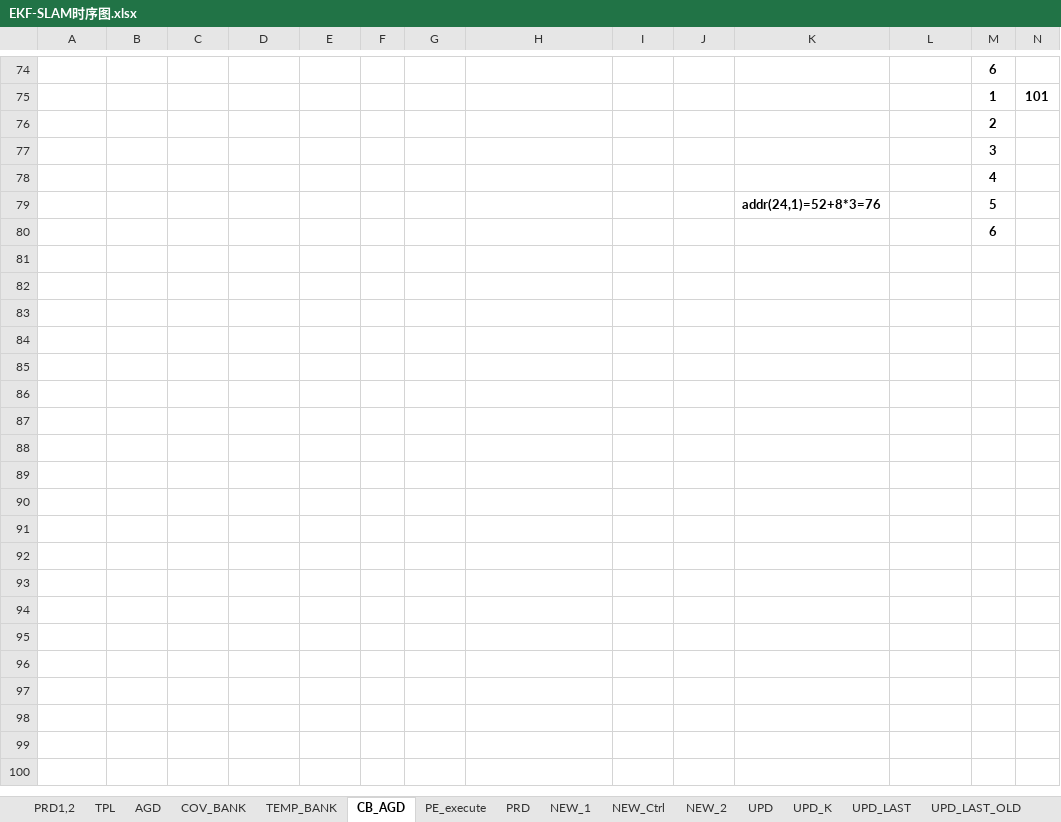
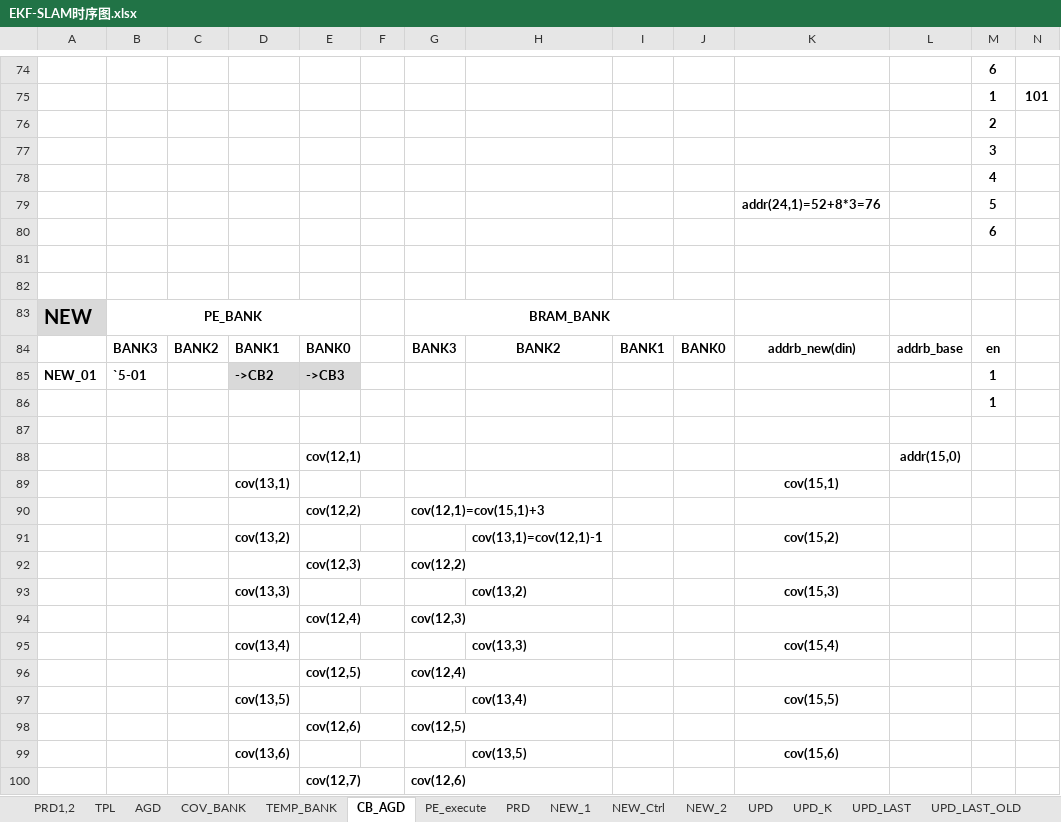
Before and after one commit to olokevin/EKF-SLAM-RTL, an Excel workbook: EKF-SLAM时序图.xlsx, sheet CB_AGD, drawn as a sheet; only a part is shown, gaps mark what is left out; values as stored, in another font and other column widths than the file's, no borders; rows hold the shown columns only; the diff covers the shown part only; the diff names each change by its address in the sheet, - before the commit and + after, or states it on an @@ line.

```diff
--- a/EKF-SLAM时序图.xlsx (sheet CB_AGD)
+++ b/EKF-SLAM时序图.xlsx (sheet CB_AGD)
+row 81: (empty)
+row 82: (empty)
+row 83: NEW | PE_BANK |  |  |  |  | BRAM_BANK
+row 84:  | BANK3 | BANK2 | BANK1 | BANK0 |  | BANK3 | BANK2 | BANK1 | BANK0 | addrb_new(din) | addrb_base | en
+row 85: NEW_01 | `5-01 |  | ->CB2 | ->CB3 |  |  |  |  |  |  |  | 1
+row 86:  |  |  |  |  |  |  |  |  |  |  |  | 1
+row 87: (empty)
+row 88:  |  |  |  | cov(12,1) |  |  |  |  |  |  | addr(15,0)
+row 89:  |  |  | cov(13,1) |  |  |  |  |  |  | cov(15,1)
+row 90:  |  |  |  | cov(12,2) |  | cov(12,1)=cov(15,1)+3
+row 91:  |  |  | cov(13,2) |  |  |  | cov(13,1)=cov(12,1)-1 |  |  | cov(15,2)
+row 92:  |  |  |  | cov(12,3) |  | cov(12,2)
+row 93:  |  |  | cov(13,3) |  |  |  | cov(13,2) |  |  | cov(15,3)
+row 94:  |  |  |  | cov(12,4) |  | cov(12,3)
+row 95:  |  |  | cov(13,4) |  |  |  | cov(13,3) |  |  | cov(15,4)
+row 96:  |  |  |  | cov(12,5) |  | cov(12,4)
+row 97:  |  |  | cov(13,5) |  |  |  | cov(13,4) |  |  | cov(15,5)
+row 98:  |  |  |  | cov(12,6) |  | cov(12,5)
+row 99:  |  |  | cov(13,6) |  |  |  | cov(13,5) |  |  | cov(15,6)
+row 100:  |  |  |  | cov(12,7) |  | cov(12,6)
```
Also changed, not shown: 84 added rows and 10 edited cells elsewhere in this sheet, 10 other files.
